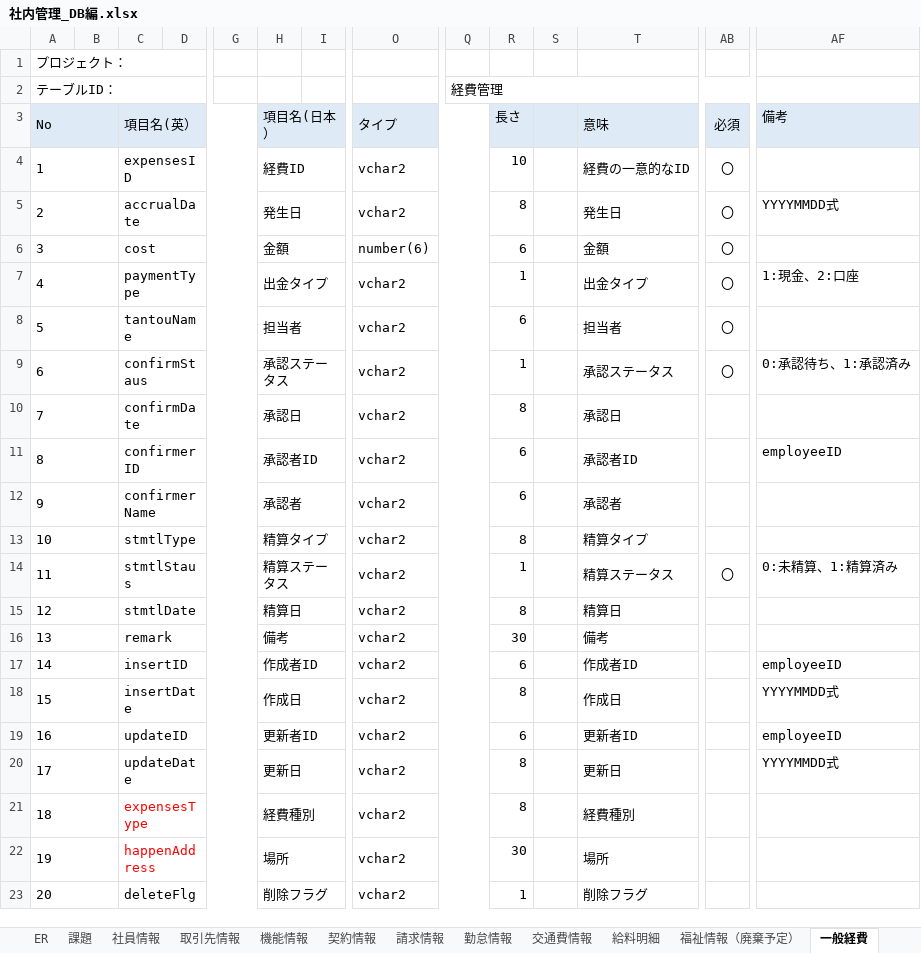
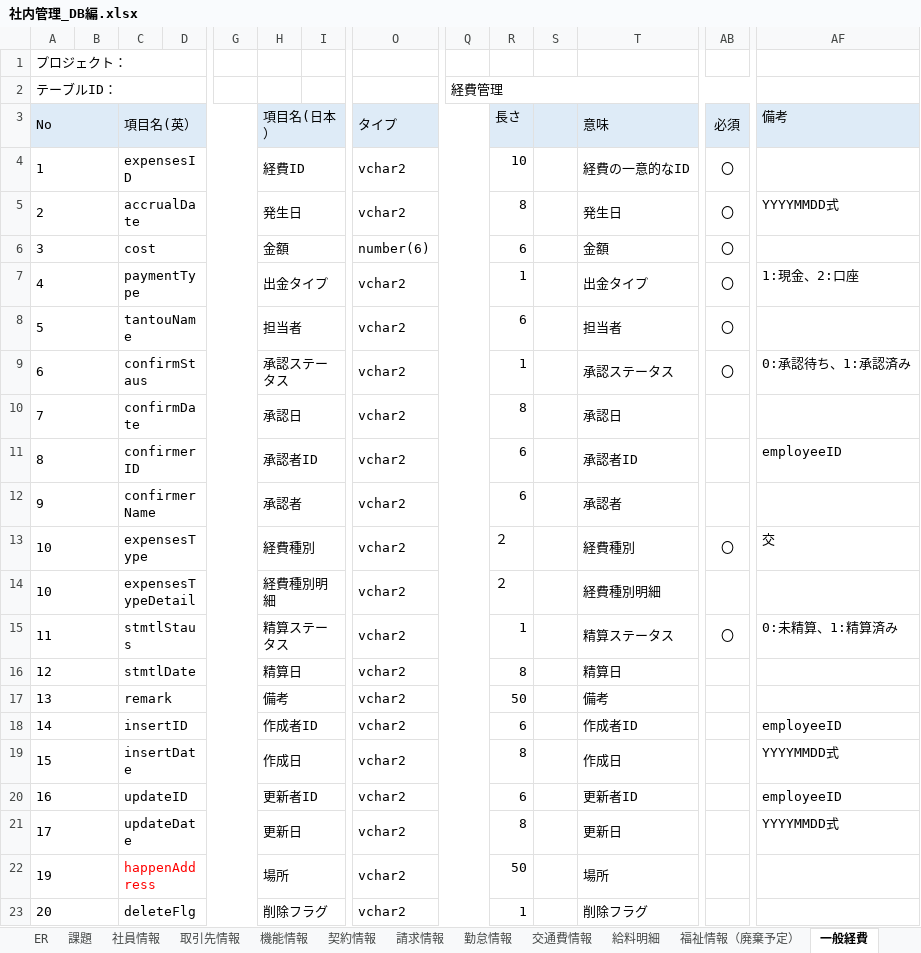
Before and after one commit to softtechSoft/ems, an Excel workbook: DOC/DB編/社内管理_DB編.xlsx, sheet 一般経費, drawn as a sheet; only a part is shown, gaps mark what is left out; values as stored, in another font and other column widths than the file's, no borders; removed rows and columns are numbered as before the commit, all else as after; rows hold the shown columns only; the diff names each change by its address in the sheet, - before the commit and + after, or states it on an @@ line.

```diff
--- a/DOC/DB編/社内管理_DB編.xlsx (sheet 一般経費)
+++ b/DOC/DB編/社内管理_DB編.xlsx (sheet 一般経費)
+row 13: 10 |  | expensesType |  |  | 経費種別 |  | vchar2 |  | ２ |  | 経費種別 | 〇 | 交
-C14: stmtlType
+C14: expensesTypeDetail
-H14: 精算タイプ
+H14: 経費種別明細
-R14: 8
+R14: ２
-T14: 精算タイプ
+T14: 経費種別明細
-R17: 30
+R17: 50
-row 21: 18 |  | expensesType |  |  | 経費種別 |  | vchar2 |  | 8 |  | 経費種別
-R22: 30
+R22: 50
```
Also changed, not shown: charts or pictures, DOC/教育資料/HTML_CSS_JS入門.xlsx, DOC/詳細設計書/詳細設計_emsm_基本給_マスタ機能2.xlsx, 2 other files.
